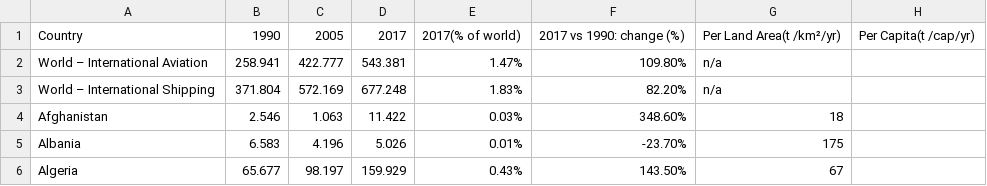
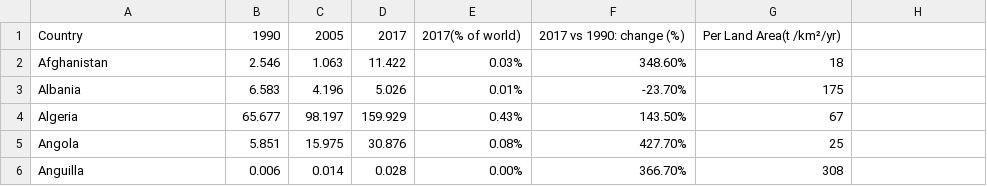
Before and after one commit to RashA07/FIT3179, a CSV file: data/List_of_countries_by_carbon_dioxide_emissions_fixed.csv, drawn as a sheet; only a part is shown; the shorter side is filled out with more unchanged rows.

Commit message:
co2 emissions fixed 2

```diff
--- a/data/List_of_countries_by_carbon_dioxide_emissions_fixed.csv
+++ b/data/List_of_countries_by_carbon_dioxide_emissions_fixed.csv
@@ -1,4 +1,2 @@
-Country,1990,2005,2017,2017(% of world),2017 vs 1990: change (%),Per Land Area(t /km²/yr),Per Capita(t /cap/yr)
-World – International Aviation,258.941,422.777,543.381,1.47%,109.80%,n/a,
-World – International Shipping,371.804,572.169,677.248,1.83%,82.20%,n/a,
+Country,1990,2005,2017,2017(% of world),2017 vs 1990: change (%),Per Land Area(t /km²/yr),
 Afghanistan,2.546,1.063,11.422,0.03%,348.60%,18,
```
